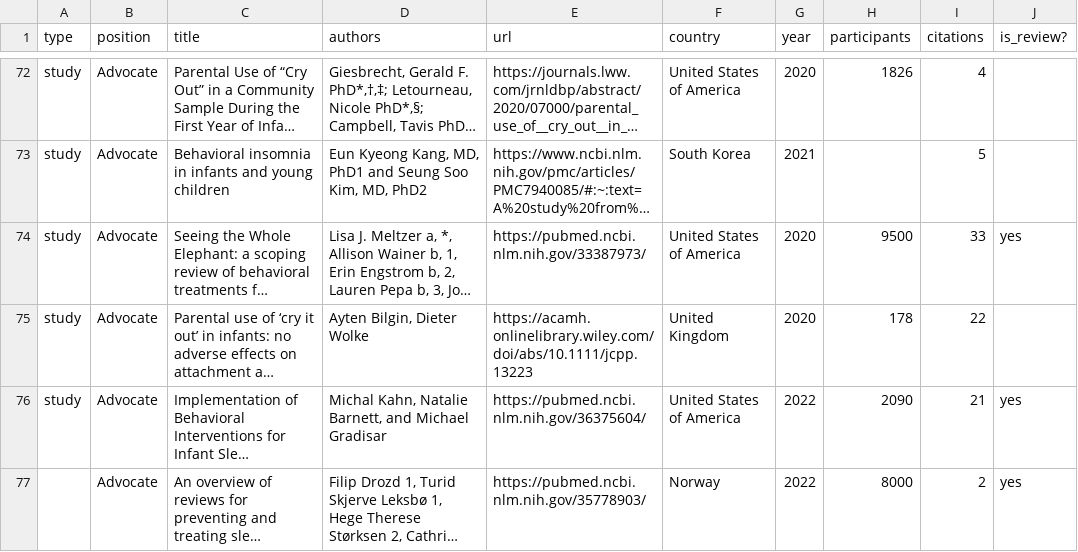
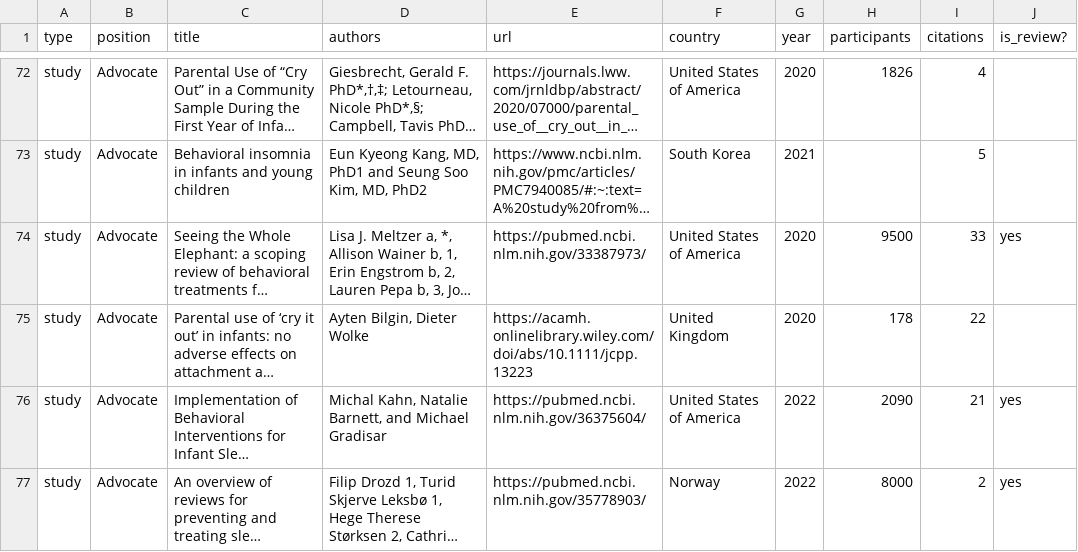
Before and after one commit to the-pudding/sleep-training, a CSV file: src/data/studies.csv, drawn as a sheet; only a part is shown, gaps mark what is left out; long unchanged cells end in …; the diff names each change by its address in the sheet, - before the commit and + after, or states it on an @@ line.

```diff
--- a/src/data/studies.csv
+++ b/src/data/studies.csv
-A77 (type): (empty)
+A77 (type): study
```
Also changed, not shown: src/data/comments.csv, 8 other files.
